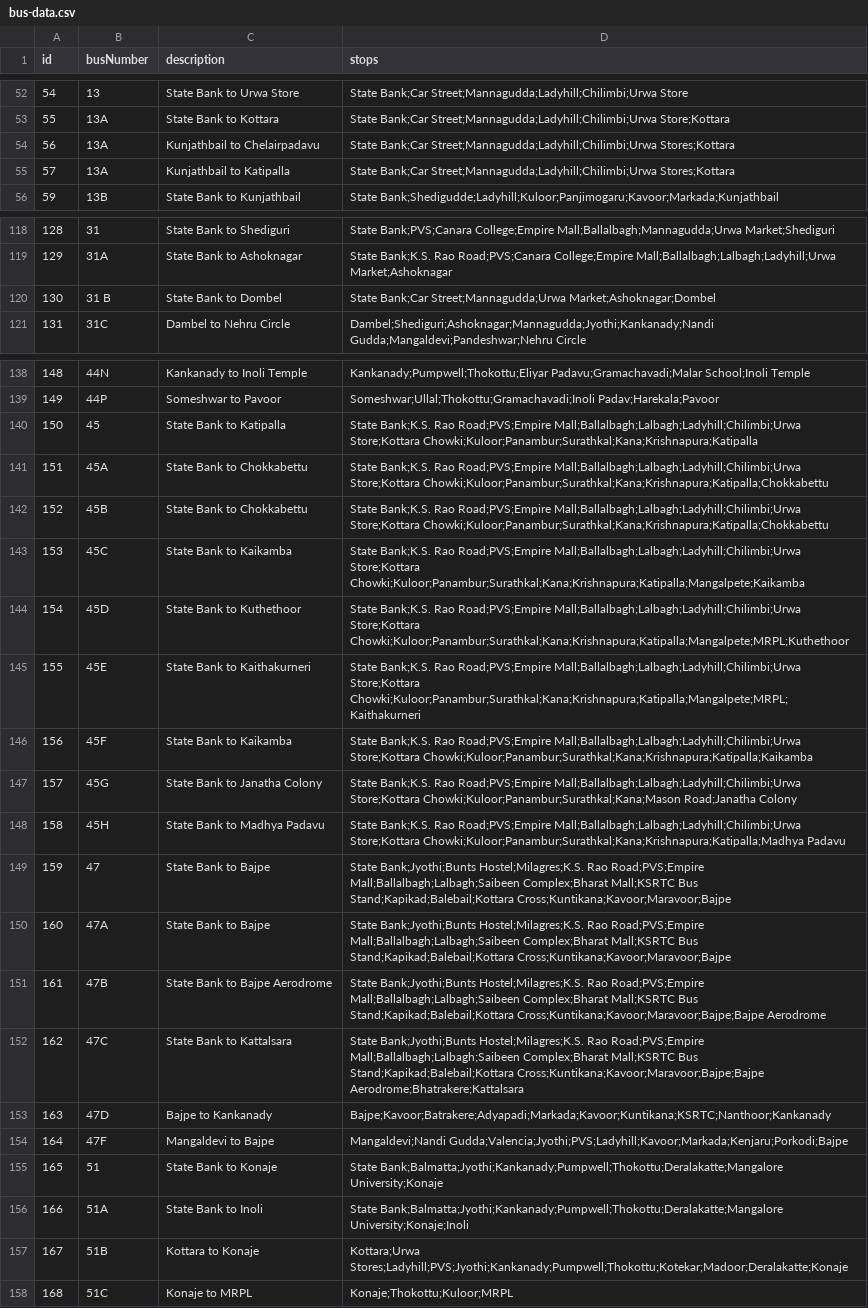
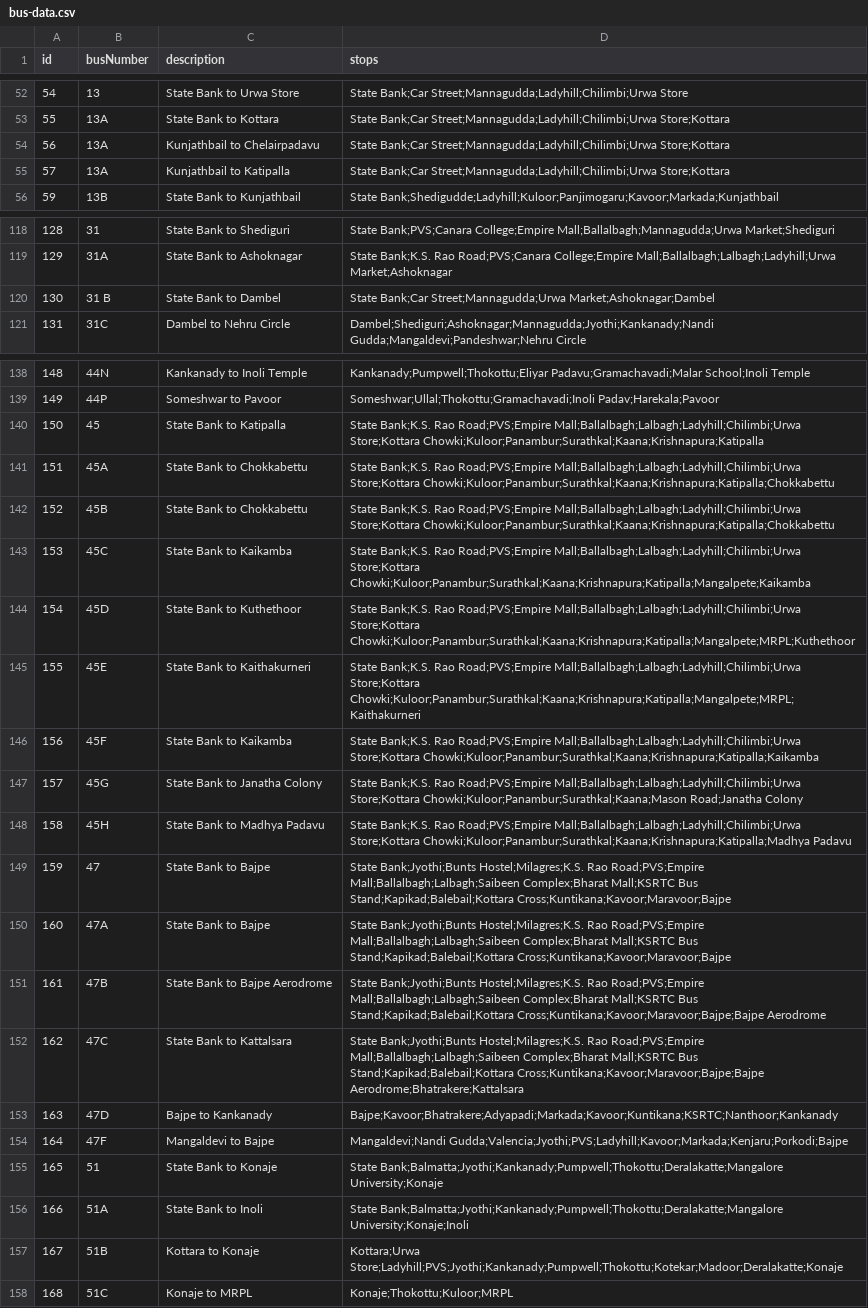
Before and after one commit to mrkushalsm/Mangalore-Bus-Routes, a CSV file: public/data/bus-data.csv, drawn as a sheet; only a part is shown, gaps mark what is left out; the diff covers the shown part only; the diff names each change by its address in the sheet, - before the commit and + after, or states it on an @@ line.

```diff
--- a/public/data/bus-data.csv
+++ b/public/data/bus-data.csv
-D54:D55 (stops): …Bank;Car Street;Mannagudda;Ladyhill;Chilimbi;Urwa Stores;Kottara
+D54:D55 (stops): …Bank;Car Street;Mannagudda;Ladyhill;Chilimbi;Urwa Store;Kottara
-C120 (description): State Bank to Dombel
+C120 (description): State Bank to Dambel
-D120 (stops): …Bank;Car Street;Mannagudda;Urwa Market;Ashoknagar;Dombel
+D120 (stops): …Bank;Car Street;Mannagudda;Urwa Market;Ashoknagar;Dambel
-D140 (stops): …Mall;Ballalbagh;Lalbagh;Ladyhill;Chilimbi;Urwa Store;Kottara Chowki;Kuloor;Panambur;Surathkal;Kana;Krishnapura;Katipalla
+D140 (stops): …Mall;Ballalbagh;Lalbagh;Ladyhill;Chilimbi;Urwa Store;Kottara Chowki;Kuloor;Panambur;Surathkal;Kaana;Krishnapura;Katipalla
-D141:D142 (stops): …Mall;Ballalbagh;Lalbagh;Ladyhill;Chilimbi;Urwa Store;Kottara Chowki;Kuloor;Panambur;Surathkal;Kana;Krishnapura;Katipalla;Chokkabettu
+D141:D142 (stops): …Mall;Ballalbagh;Lalbagh;Ladyhill;Chilimbi;Urwa Store;Kottara Chowki;Kuloor;Panambur;Surathkal;Kaana;Krishnapura;Katipalla;Chokkabettu
-D143 (stops): …Mall;Ballalbagh;Lalbagh;Ladyhill;Chilimbi;Urwa Store;Kottara Chowki;Kuloor;Panambur;Surathkal;Kana;Krishnapura;Katipalla;Mangalpete;Kaikamba
+D143 (stops): …Mall;Ballalbagh;Lalbagh;Ladyhill;Chilimbi;Urwa Store;Kottara Chowki;Kuloor;Panambur;Surathkal;Kaana;Krishnapura;Katipalla;Mangalpete;Kaikamba
-D144 (stops): …Mall;Ballalbagh;Lalbagh;Ladyhill;Chilimbi;Urwa Store;Kottara Chowki;Kuloor;Panambur;Surathkal;Kana;Krishnapura;Katipalla;Mangalpete;MRPL;Kuthethoor
+D144 (stops): …Mall;Ballalbagh;Lalbagh;Ladyhill;Chilimbi;Urwa Store;Kottara Chowki;Kuloor;Panambur;Surathkal;Kaana;Krishnapura;Katipalla;Mangalpete;MRPL;Kuthethoor
-D145 (stops): …Mall;Ballalbagh;Lalbagh;Ladyhill;Chilimbi;Urwa Store;Kottara Chowki;Kuloor;Panambur;Surathkal;Kana;Krishnapura;Katipalla;Mangalpete;MRPL;Kaithakurneri
+D145 (stops): …Mall;Ballalbagh;Lalbagh;Ladyhill;Chilimbi;Urwa Store;Kottara Chowki;Kuloor;Panambur;Surathkal;Kaana;Krishnapura;Katipalla;Mangalpete;MRPL;Kaithakurneri
-D146 (stops): …Mall;Ballalbagh;Lalbagh;Ladyhill;Chilimbi;Urwa Store;Kottara Chowki;Kuloor;Panambur;Surathkal;Kana;Krishnapura;Katipalla;Kaikamba
+D146 (stops): …Mall;Ballalbagh;Lalbagh;Ladyhill;Chilimbi;Urwa Store;Kottara Chowki;Kuloor;Panambur;Surathkal;Kaana;Krishnapura;Katipalla;Kaikamba
-D147 (stops): …Mall;Ballalbagh;Lalbagh;Ladyhill;Chilimbi;Urwa Store;Kottara Chowki;Kuloor;Panambur;Surathkal;Kana;Mason Road;Janatha Colony
+D147 (stops): …Mall;Ballalbagh;Lalbagh;Ladyhill;Chilimbi;Urwa Store;Kottara Chowki;Kuloor;Panambur;Surathkal;Kaana;Mason Road;Janatha Colony
-D148 (stops): …Mall;Ballalbagh;Lalbagh;Ladyhill;Chilimbi;Urwa Store;Kottara Chowki;Kuloor;Panambur;Surathkal;Kana;Krishnapura;Katipalla;Madhya Padavu
+D148 (stops): …Mall;Ballalbagh;Lalbagh;Ladyhill;Chilimbi;Urwa Store;Kottara Chowki;Kuloor;Panambur;Surathkal;Kaana;Krishnapura;Katipalla;Madhya Padavu
-D153 (stops): Bajpe;Kavoor;Batrakere;Adyapadi;Markada;Kavoor;Kuntikana;KSRTC;Nanthoor;Kankanady
+D153 (stops): Bajpe;Kavoor;Bhatrakere;Adyapadi;Markada;Kavoor;Kuntikana;KSRTC;Nanthoor;Kankanady
-D157 (stops): Kottara;Urwa Stores;Ladyhill;PVS;Jyothi;Kankanady;Pumpwell;Thokottu;Kotekar;Madoor;Deralakatte;Konaje
+D157 (stops): Kottara;Urwa Store;Ladyhill;PVS;Jyothi;Kankanady;Pumpwell;Thokottu;Kotekar;Madoor;Deralakatte;Konaje
```
Also changed, not shown: 14 edited cells elsewhere in this file, 1 other file.
